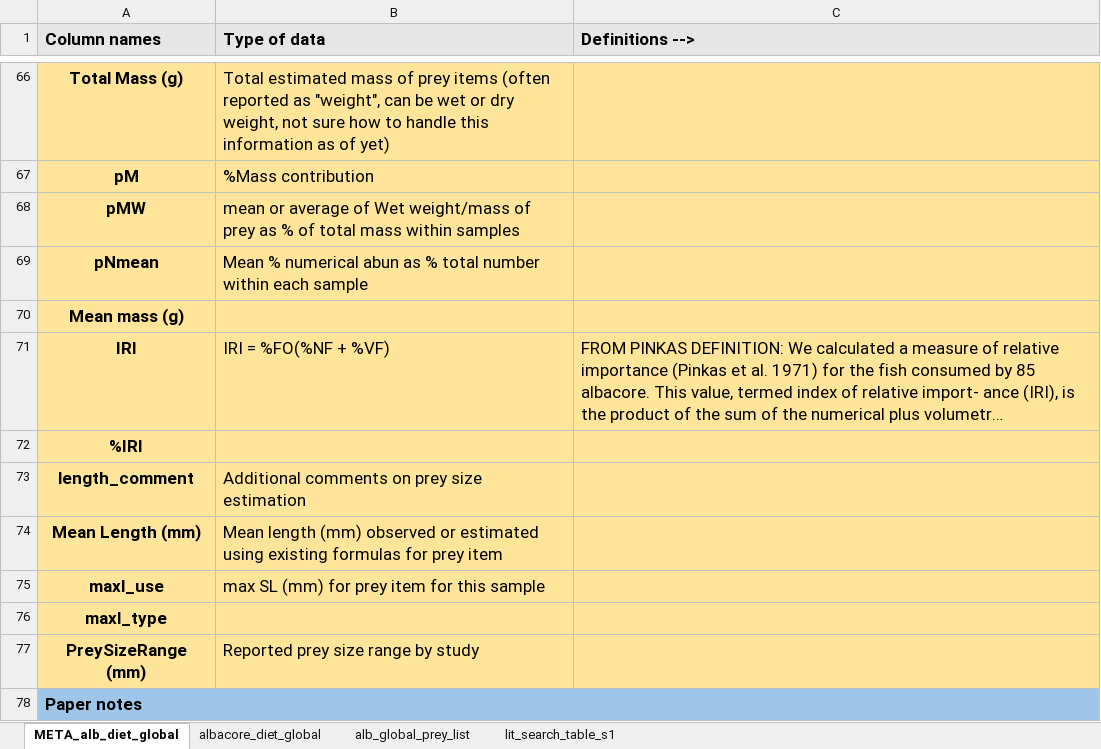
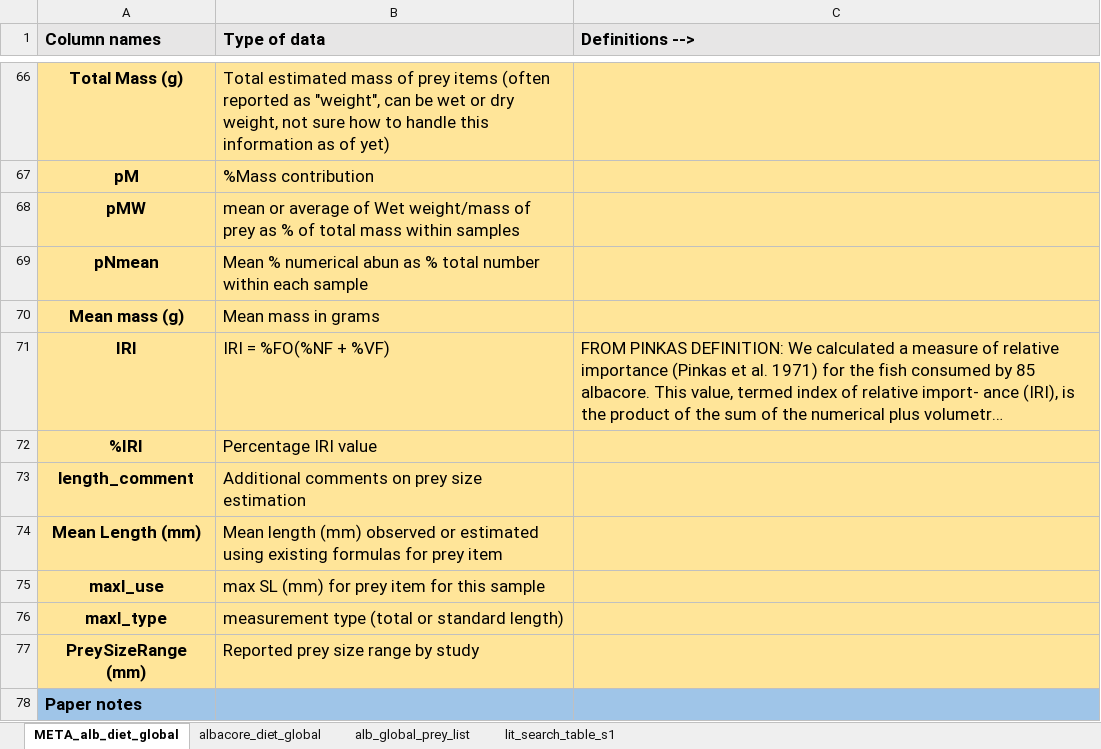
Before and after one commit to CHANGE-Lab/albacore-diet-global, an Excel workbook: data/1_input_data/albacore_diet_global.xlsx, sheet META_alb_diet_global, drawn as a sheet; only a part is shown, gaps mark what is left out; long unchanged cells end in …; values as stored, in another font and other column widths than the file's, no borders; the diff covers the shown part only; the diff names each change by its address in the sheet, - before the commit and + after, or states it on an @@ line.

```diff
--- a/data/1_input_data/albacore_diet_global.xlsx (sheet META_alb_diet_global)
+++ b/data/1_input_data/albacore_diet_global.xlsx (sheet META_alb_diet_global)
-B70 (Type of data): (empty)
+B70 (Type of data): Mean mass in grams
-B72 (Type of data): (empty)
+B72 (Type of data): Percentage IRI value
-B76 (Type of data): (empty)
+B76 (Type of data): measurement type (total or standard length)
```
Also changed, not shown: 20 edited cells elsewhere in this sheet, data/1_input_data/prey_trait_db.xlsx, 46 other files.
